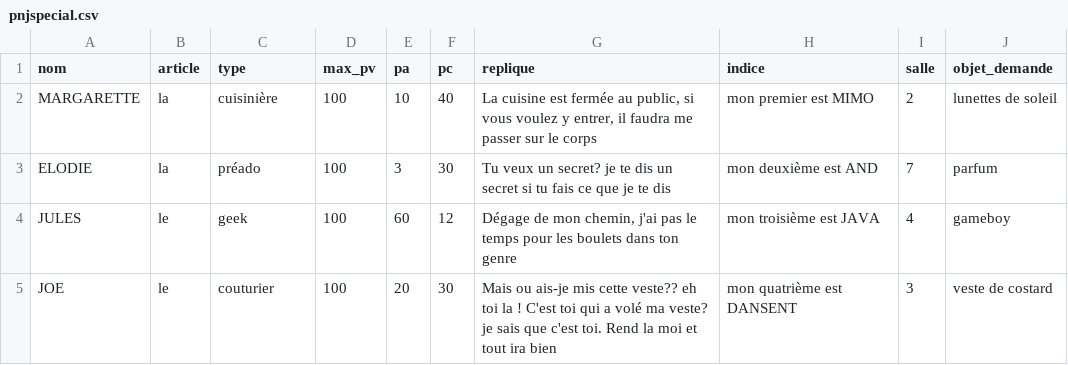
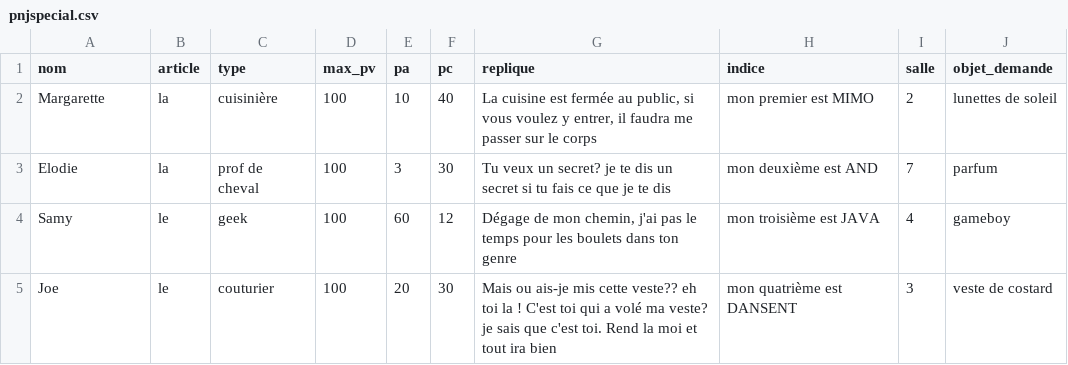
Before and after one commit to gabrielmenevis/projet-java, a CSV file: files/pnjspecial.csv, drawn as a sheet.

```diff
--- a/files/pnjspecial.csv
+++ b/files/pnjspecial.csv
@@ -1,5 +1,5 @@
 nom;article;type;max_pv;pa;pc;replique;indice;salle;objet_demande
-MARGARETTE;la;cuisinière;100;10;40;La cuisine est fermée au public, si vous voulez y entrer, il faudra me passer sur le corps;mon premier est MIMO;2;lunettes de soleil
-ELODIE;la;préado;100;3;30;Tu veux un secret? je te dis un secret si tu fais ce que je te dis;mon deuxième est AND;7;parfum
-JULES;le;geek;100;60;12;Dégage de mon chemin, j'ai pas le temps pour les boulets dans ton genre;mon troisième est JAVA;4;gameboy
-JOE;le;couturier;100;20;30;Mais ou ais-je mis cette veste?? eh toi la ! C'est toi qui a volé ma veste? je sais que c'est toi. Rend la moi et tout ira bien;mon quatrième est DANSENT;3;veste de costard
+Margarette;la;cuisinière;100;10;40;La cuisine est fermée au public, si vous voulez y entrer, il faudra me passer sur le corps;mon premier est MIMO;2;lunettes de soleil
+Elodie;la;prof de cheval;100;3;30;Tu veux un secret? je te dis un secret si tu fais ce que je te dis;mon deuxième est AND;7;parfum
+Samy;le;geek;100;60;12;Dégage de mon chemin, j'ai pas le temps pour les boulets dans ton genre;mon troisième est JAVA;4;gameboy
+Joe;le;couturier;100;20;30;Mais ou ais-je mis cette veste?? eh toi la ! C'est toi qui a volé ma veste? je sais que c'est toi. Rend la moi et tout ira bien;mon quatrième est DANSENT;3;veste de costard
```
Also changed, not shown: files/objets.csv, 6 other files.
